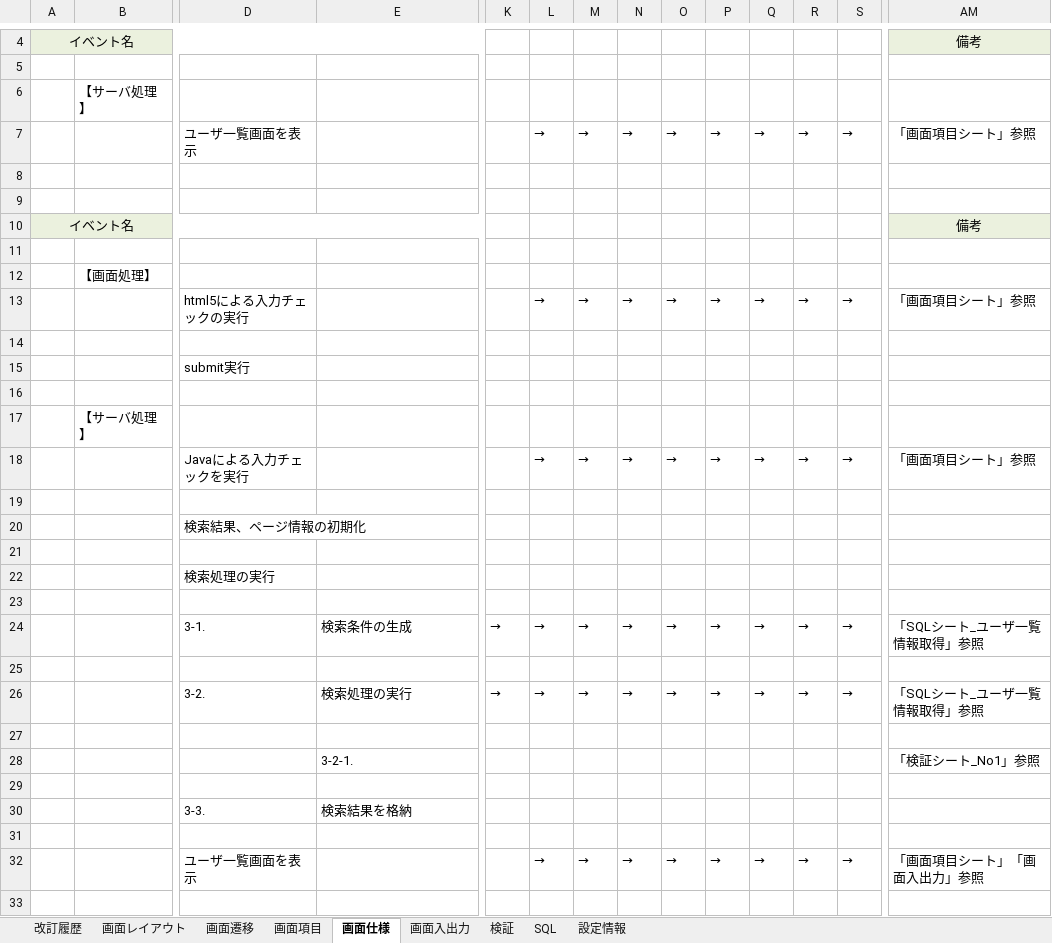
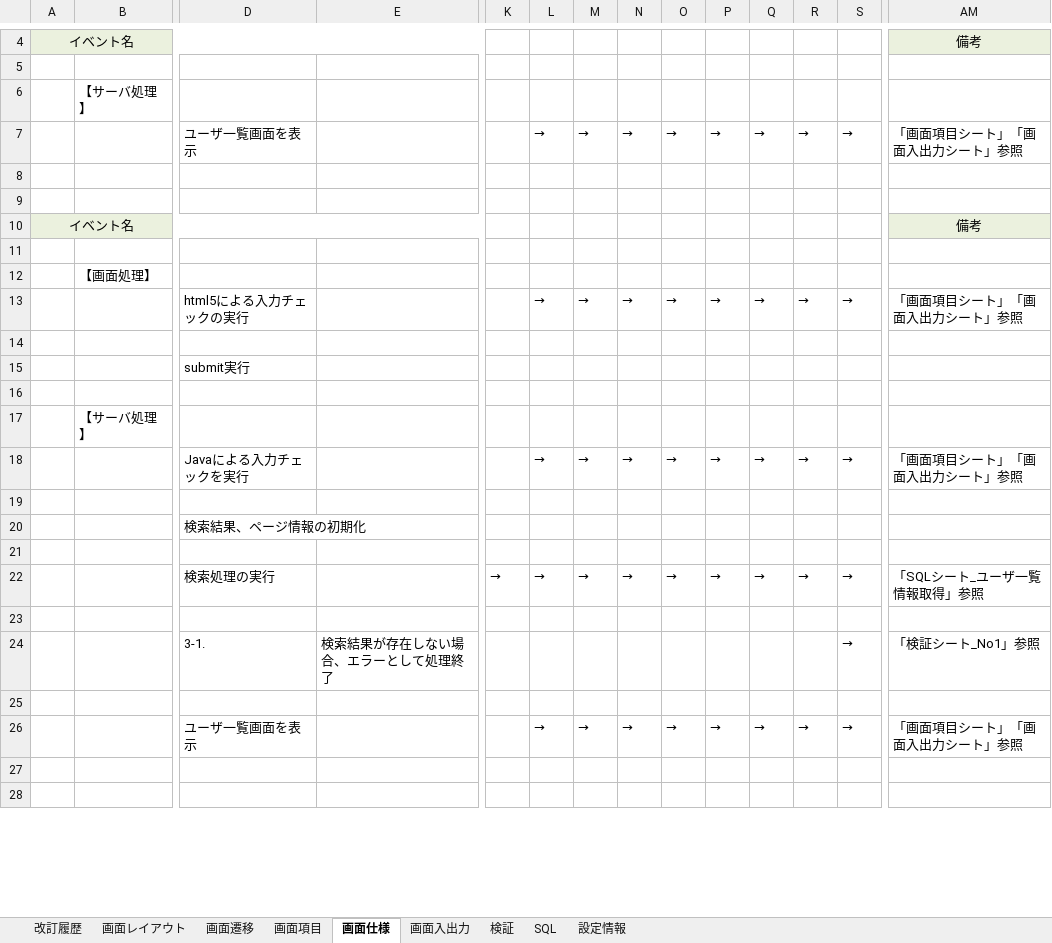
Before and after one commit to around7days/AppFreeMemo, an Excel workbook: 設計書/詳細設計/ユーザ一覧画面.xlsx, sheet 画面仕様, drawn as a sheet; only a part is shown, gaps mark what is left out; the shorter side is filled out with more unchanged rows; values as stored, in another font and other column widths than the file's, no borders; removed rows and columns are numbered as before the commit, all else as after; rows hold the shown columns only; the diff covers the shown part only; the diff names each change by its address in the sheet, - before the commit and + after, or states it on an @@ line.

```diff
--- a/設計書/詳細設計/ユーザ一覧画面.xlsx (sheet 画面仕様)
+++ b/設計書/詳細設計/ユーザ一覧画面.xlsx (sheet 画面仕様)
-AM7: 「画面項目シート」参照
+AM7: 「画面項目シート」「画面入出力シート」参照
-AM13: 「画面項目シート」参照
+AM13: 「画面項目シート」「画面入出力シート」参照
-AM18: 「画面項目シート」参照
+AM18: 「画面項目シート」「画面入出力シート」参照
-row 22:  |  | 検索処理の実行
+row 22:  |  | 検索処理の実行 |  | → | → | → | → | → | → | → | → | → | 「SQLシート_ユーザ一覧情報取得」参照
-E24: 検索条件の生成
+E24: 検索結果が存在しない場合、エラーとして処理終了
-K24: →
+K24: (empty)
-L24: →
+L24: (empty)
-M24: →
+M24: (empty)
-N24: →
+N24: (empty)
-O24: →
+O24: (empty)
-P24: →
+P24: (empty)
-Q24: →
+Q24: (empty)
-R24: →
+R24: (empty)
-AM24: 「SQLシート_ユーザ一覧情報取得」参照
+AM24: 「検証シート_No1」参照
-row 26:  |  | 3-2. | 検索処理の実行 | → | → | → | → | → | → | → | → | → | 「SQLシート_ユーザ一覧情報取得」参照
-row 27: (empty)
-row 28:  |  |  | 3-2-1. |  |  |  |  |  |  |  |  |  | 「検証シート_No1」参照
-row 29: (empty)
-row 30:  |  | 3-3. | 検索結果を格納
-row 31: (empty)
-AM26: 「画面項目シート」「画面入出力」参照
+AM26: 「画面項目シート」「画面入出力シート」参照
```
Also changed, not shown: 1 added row, 7 removed rows and 1 edited cell elsewhere in this sheet, sheet 画面項目, sheet 画面レイアウト, sheet 検証, sheet 改訂履歴, sheet 設定情報, sheet SQL, formulas that keep their value, charts or pictures, 4 other files.
